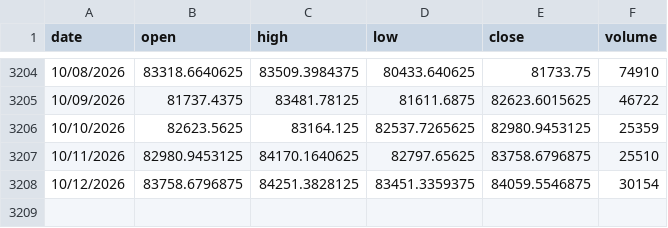
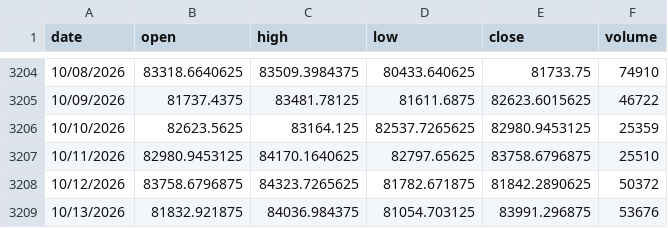
Before and after one commit to yyyingnn/Cryptocurrency-Forecasting, a CSV file: data/lstm/raw/bitcoin_historical_data.csv, drawn as a sheet; only a part is shown, gaps mark what is left out.

```diff
--- a/data/lstm/raw/bitcoin_historical_data.csv
+++ b/data/lstm/raw/bitcoin_historical_data.csv
@@ -3207,2 +3207,3 @@ date,open,high,low,close,volume
 10/11/2026,82980.9453125,84170.1640625,82797.65625,83758.6796875,25510
-10/12/2026,83758.6796875,84251.3828125,83451.3359375,84059.5546875,30154
+10/12/2026,83758.6796875,84323.7265625,81782.671875,81842.2890625,50372
+10/13/2026,81832.921875,84036.984375,81054.703125,83991.296875,53676
```
Also changed, not shown: data/lstm/processed/bitcoin_cleaned_data.csv, data/lstm/processed/bitcoin_daily_predictions.csv, 25 other files.
